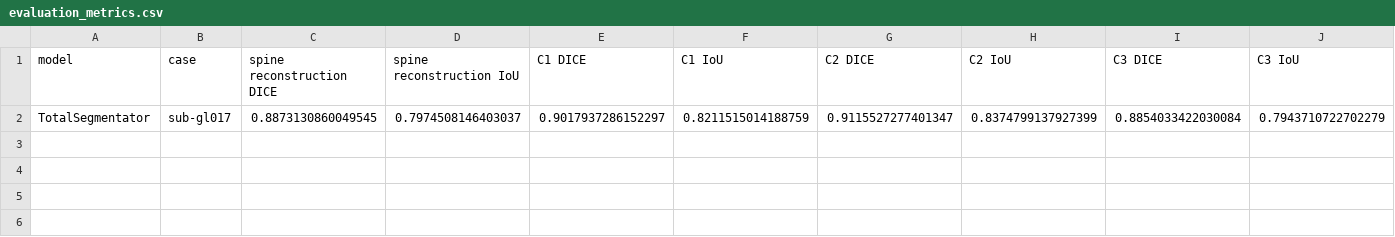
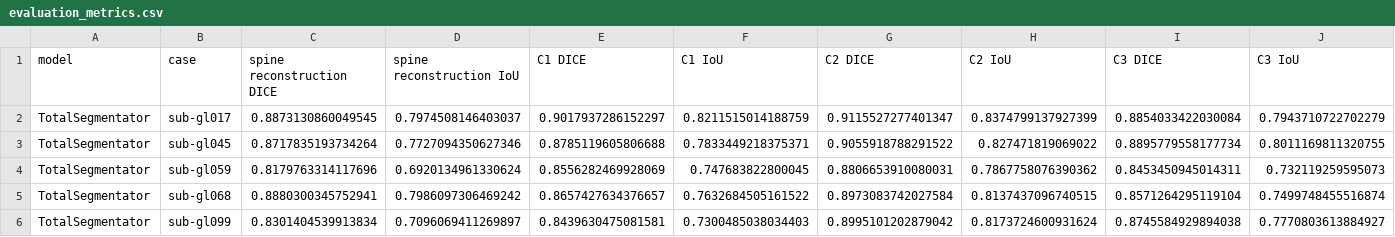
Before and after one commit to bhan830/wisespine, a CSV file: baseline_outputs/evaluation_metrics.csv, drawn as a sheet; only a part is shown; rows hold the shown columns only; the diff names each change by its address in the sheet, - before the commit and + after, or states it on an @@ line.

Commit message:
Changed evaluation_metrics.py to handle multiple cases

```diff
--- a/baseline_outputs/evaluation_metrics.csv
+++ b/baseline_outputs/evaluation_metrics.csv
+row 3: TotalSegmentator | sub-gl045 | 0.8717835193734264 | 0.7727094350627346 | 0.8785119605806688 | 0.7833449218375371 | 0.9055918788291522 | 0.827471819069022 | 0.8895779558177734 | 0.8011169811320755
+row 4: TotalSegmentator | sub-gl059 | 0.8179763314117696 | 0.6920134961330624 | 0.8556282469928069 | 0.747683822800045 | 0.8806653910080031 | 0.7867758076390362 | 0.8453450945014311 | 0.732119259595073
+row 5: TotalSegmentator | sub-gl068 | 0.8880300345752941 | 0.7986097306469242 | 0.8657427634376657 | 0.7632684505161522 | 0.8973083742027584 | 0.8137437096740515 | 0.8571264295119104 | 0.7499748455516874
+row 6: TotalSegmentator | sub-gl099 | 0.8301404539913834 | 0.7096069411269897 | 0.8439630475081581 | 0.7300485038034403 | 0.8995101202879042 | 0.8173724600931624 | 0.8745584929894038 | 0.7770803613884927
```
Also changed, not shown: 1 other file.
